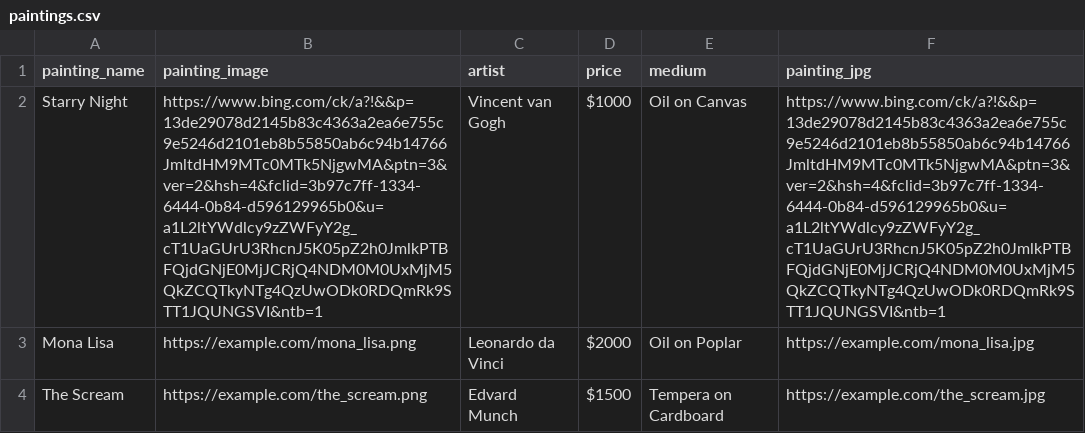
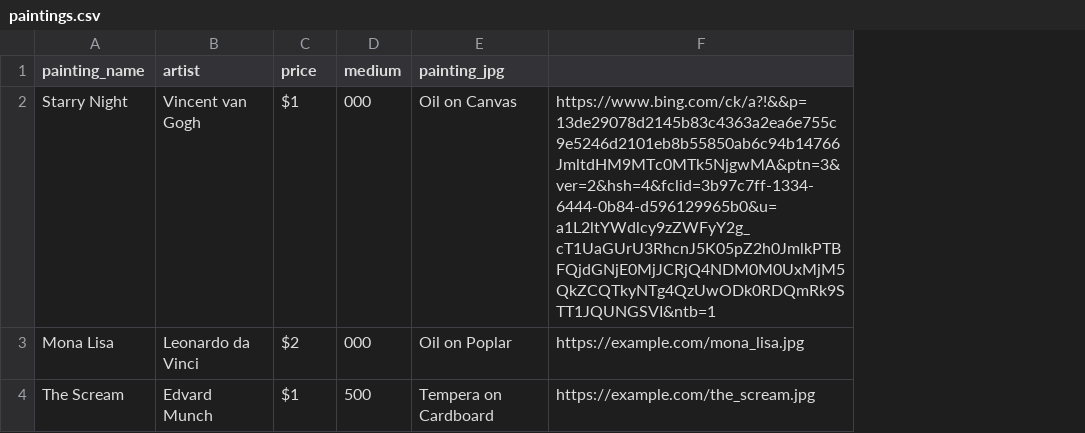
Before and after one commit to samagyasharma/art_gallery_application, a CSV file: paintings.csv, drawn as a sheet; removed rows and columns are numbered as before the commit, all else as after; the diff names each change by its address in the sheet, - before the commit and + after, or states it on an @@ line.

Commit message:
Update paintings.csv

```diff
--- a/paintings.csv
+++ b/paintings.csv
-column B (painting_image), rows 2-4: https://www.bing.com/ck/a?!&&p=13de29078d2145b83c4363a2ea6e755c9e5246d2101eb8b55850ab6c94b14766JmltdHM9MTc0MTk5NjgwMA&ptn=3&ver=2&hsh=4&fclid=3b97c7ff-1334-6444-0b84-d596129965b0&u=a1L2ltYWdlcy9zZWFyY2g_cT1UaGUrU3RhcnJ5K05pZ2h0JmlkPTBFQjdGNjE0MjJCRjQ4NDM0M0UxMjM5QkZCQTkyNTg4QzUwODk0RDQmRk9STT1JQUNGSVI&ntb=1 | https://example.com/mona_lisa.png | https://example.com/the_scream.png
+column D (medium), rows 2-4: 000 | 000 | 500
-E1: medium
+E1: painting_jpg
-F1: painting_jpg
+F1: (empty)
-C2 (price): $1000
+C2 (price): $1
-C3 (price): $2000
+C3 (price): $2
-C4 (price): $1500
+C4 (price): $1
```
